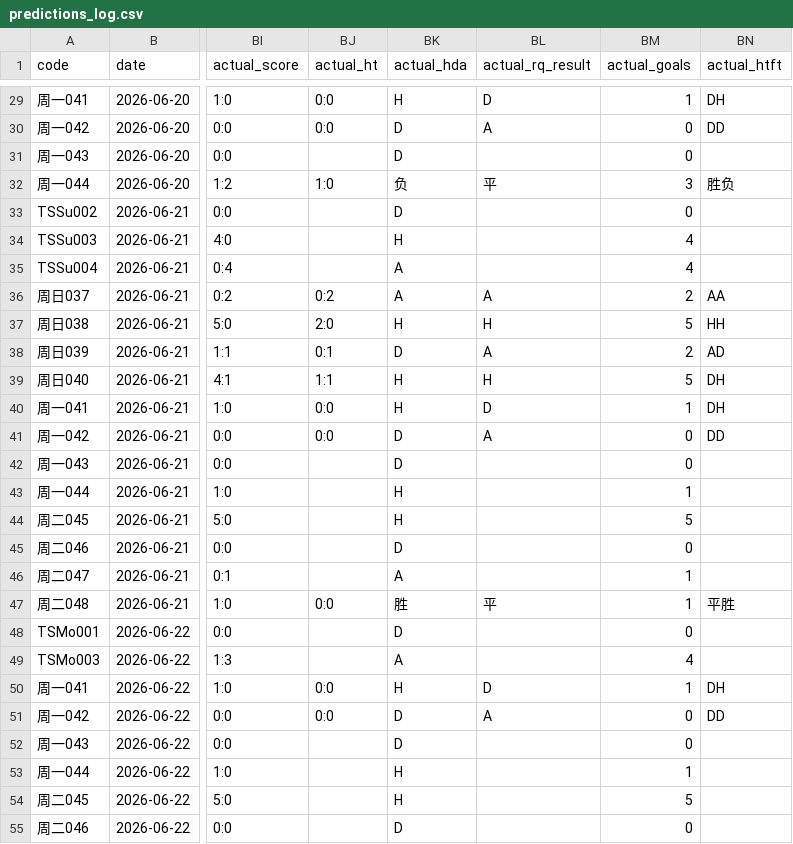
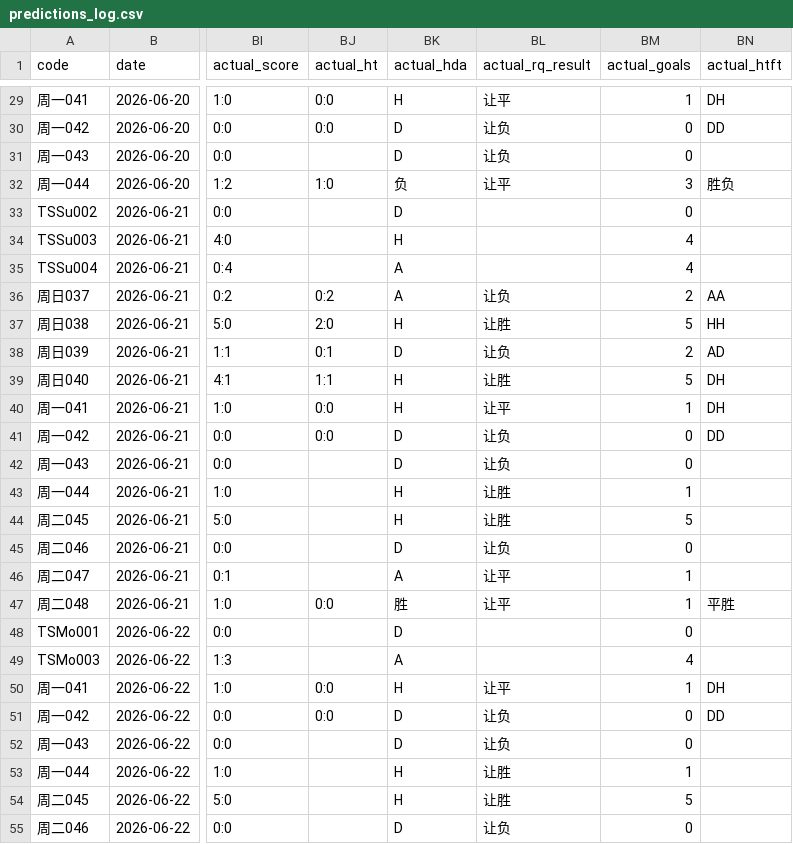
Before and after one commit to baibiao258/qiusai, a CSV file: data/predictions_log.csv, drawn as a sheet; only a part is shown, gaps mark what is left out; the diff covers the shown part only; the diff names each change by its address in the sheet, - before the commit and + after, or states it on an @@ line.

Commit message:
fix: actual_rq_result label bug + skip DC rho for handicap != 0
Bug fixes:
1. actual_rq_result was written as H/D/A instead of 让胜/让平/让负
   - core/backfill_results.py: _compute_rq_result() returned H/D/A → 让/胜/平/负
   - match_from_results() used _normalize_hda() on rq_result, crushing it to HDA
   - Added _rq_from_result() to convert 胜/平/负 → 让胜/让平/让负
   - compute_brier_rq() checked for HDA instead of 让胜/让平/让负
   - Backfilled 182 historical rows in predictions_log.csv
   - RQ accuracy went from 8.0% (broken) to 37.9% (real)

2. DC rho correction misapplied to handicap != 0 scenarios
   - rho=-0.13 systematically lowers 让平 probability when handicap != 0
   - A/B: 145/181 场负向, 让平均 -1.09%, directionally wrong
   - Fixed: pass rho=0.0 when handicap != 0 at both call sites
   - Note: commit hash for future rho re-calibration reference

Files:
- core/backfill_results.py: actual_rq_result fix + _rq_from_result()
- core/daily_jczq.py: rho=0 when handicap != 0
- pipeline/bundle_builder.py: rho=0 when handicap != 0
- data/predictions_log.csv: 182 actual_rq_result fixes

```diff
--- a/data/predictions_log.csv
+++ b/data/predictions_log.csv
-BL29 (actual_rq_result): D
+BL29 (actual_rq_result): 让平
-BL30 (actual_rq_result): A
+BL30 (actual_rq_result): 让负
-BL31 (actual_rq_result): (empty)
+BL31 (actual_rq_result): 让负
-BL32 (actual_rq_result): 平
+BL32 (actual_rq_result): 让平
-BL36 (actual_rq_result): A
+BL36 (actual_rq_result): 让负
-BL37 (actual_rq_result): H
+BL37 (actual_rq_result): 让胜
-BL38 (actual_rq_result): A
+BL38 (actual_rq_result): 让负
-BL39 (actual_rq_result): H
+BL39 (actual_rq_result): 让胜
-BL40 (actual_rq_result): D
+BL40 (actual_rq_result): 让平
-BL41 (actual_rq_result): A
+BL41 (actual_rq_result): 让负
-BL42 (actual_rq_result): (empty)
+BL42 (actual_rq_result): 让负
-BL43:BL44 (actual_rq_result): (empty)
+BL43:BL44 (actual_rq_result): 让胜
-BL45 (actual_rq_result): (empty)
+BL45 (actual_rq_result): 让负
-BL46 (actual_rq_result): (empty)
+BL46 (actual_rq_result): 让平
-BL47 (actual_rq_result): 平
+BL47 (actual_rq_result): 让平
-BL50 (actual_rq_result): D
+BL50 (actual_rq_result): 让平
-BL51 (actual_rq_result): A
+BL51 (actual_rq_result): 让负
-BL52 (actual_rq_result): (empty)
+BL52 (actual_rq_result): 让负
-BL53:BL54 (actual_rq_result): (empty)
+BL53:BL54 (actual_rq_result): 让胜
-BL55 (actual_rq_result): (empty)
+BL55 (actual_rq_result): 让负
```
Also changed, not shown: 160 edited cells elsewhere in this file, 3 other files.
